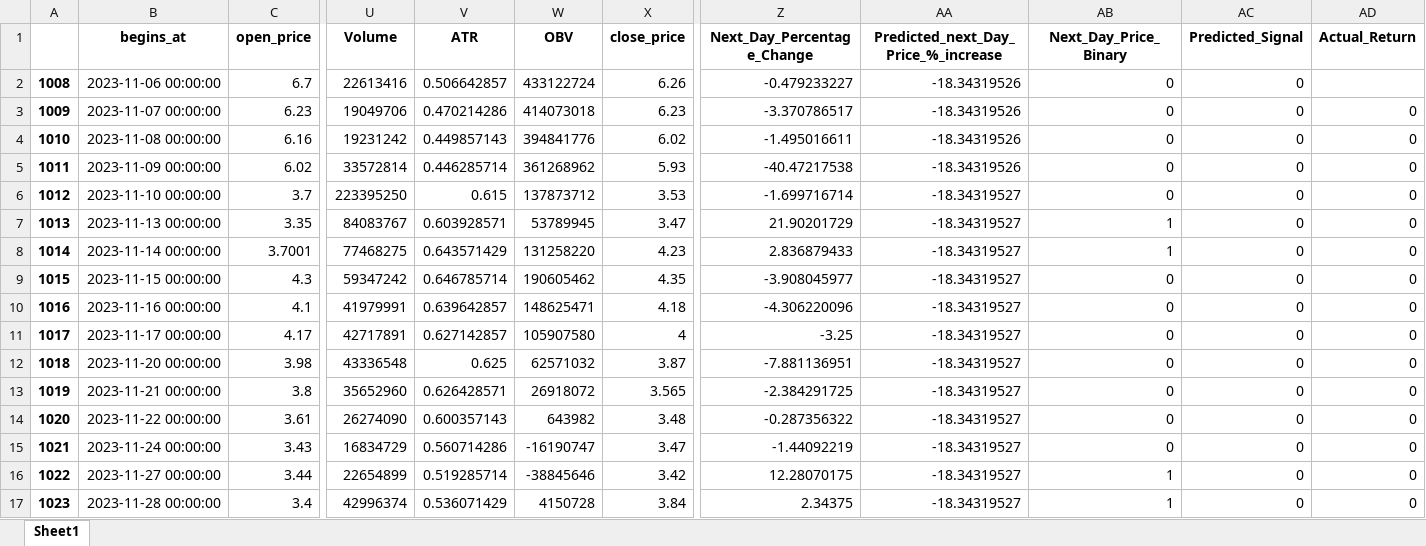
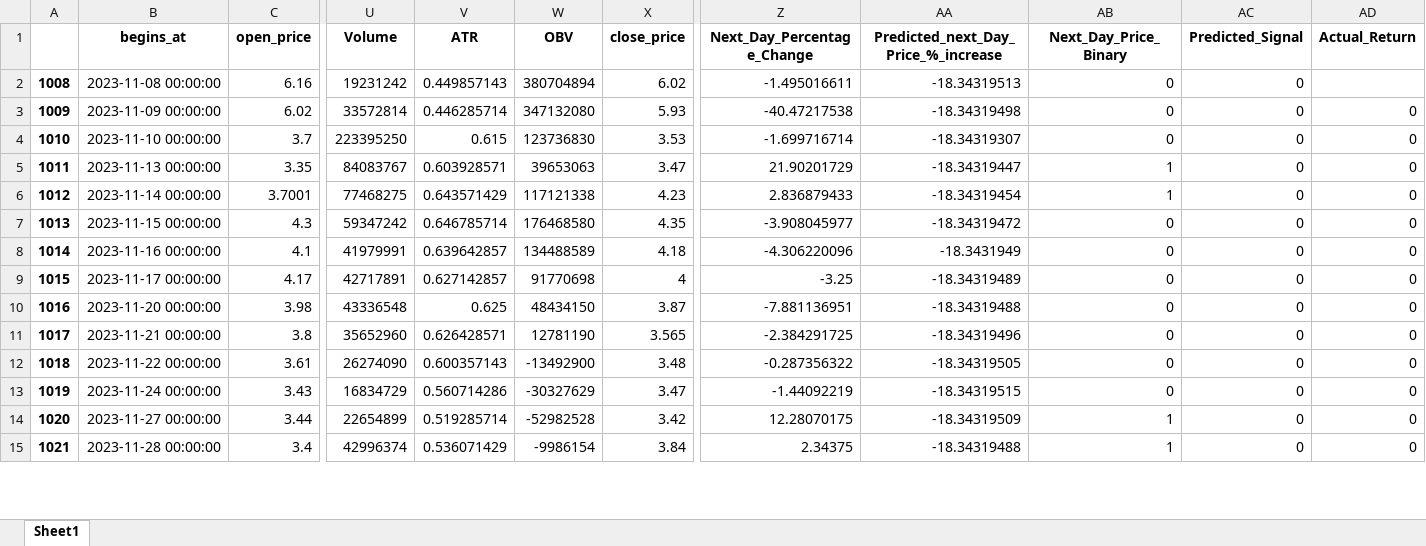
Before and after one commit to fsagir123/1.trading_algo_backtest_robinhood, an Excel workbook: EnsembleregressionPLUG_data_with_prediction.xlsx, sheet Sheet1, drawn as a sheet; only a part is shown, gaps mark what is left out; values as stored, in another font and other column widths than the file's, no borders; removed rows and columns are numbered as before the commit, all else as after; rows hold the shown columns only; the diff covers the shown part only; the diff names each change by its address in the sheet, - before the commit and + after, or states it on an @@ line.

```diff
--- a/EnsembleregressionPLUG_data_with_prediction.xlsx (sheet Sheet1)
+++ b/EnsembleregressionPLUG_data_with_prediction.xlsx (sheet Sheet1)
-row 2: 1008 | 2023-11-06 00:00:00 | 6.7 | 22613416 | 0.506642857 | 433122724 | 6.26 | -0.479233227 | -18.34319526 | 0 | 0
-row 3: 1009 | 2023-11-07 00:00:00 | 6.23 | 19049706 | 0.470214286 | 414073018 | 6.23 | -3.370786517 | -18.34319526 | 0 | 0 | 0
@@ column A renumbered between rows 2 and 248 @@
-W2 (OBV): 394841776
+W2 (OBV): 380704894
-AA2: -18.34319526
+AA2: -18.34319513
-AD2 (Actual_Return): 0
+AD2 (Actual_Return): (empty)
-W3 (OBV): 361268962
+W3 (OBV): 347132080
-AA3: -18.34319526
+AA3: -18.34319498
-W4 (OBV): 137873712
+W4 (OBV): 123736830
-AA4: -18.34319527
+AA4: -18.34319307
-W5 (OBV): 53789945
+W5 (OBV): 39653063
-AA5: -18.34319527
+AA5: -18.34319447
-W6 (OBV): 131258220
+W6 (OBV): 117121338
-AA6: -18.34319527
+AA6: -18.34319454
-W7 (OBV): 190605462
+W7 (OBV): 176468580
-AA7: -18.34319527
+AA7: -18.34319472
-W8 (OBV): 148625471
+W8 (OBV): 134488589
-AA8: -18.34319527
+AA8: -18.3431949
-W9 (OBV): 105907580
+W9 (OBV): 91770698
-AA9: -18.34319527
+AA9: -18.34319489
-W10 (OBV): 62571032
+W10 (OBV): 48434150
-AA10: -18.34319527
+AA10: -18.34319488
-W11 (OBV): 26918072
+W11 (OBV): 12781190
-AA11: -18.34319527
+AA11: -18.34319496
-W12 (OBV): 643982
+W12 (OBV): -13492900
-AA12: -18.34319527
+AA12: -18.34319505
-W13 (OBV): -16190747
+W13 (OBV): -30327629
-AA13: -18.34319527
+AA13: -18.34319515
-W14 (OBV): -38845646
+W14 (OBV): -52982528
-AA14: -18.34319527
+AA14: -18.34319509
-W15 (OBV): 4150728
+W15 (OBV): -9986154
-AA15: -18.34319527
+AA15: -18.34319488
```
Also changed, not shown: 2 added rows and 466 edited cells elsewhere in this sheet, EnsembleclassificationPLUG_data_with_prediction.xlsx, LSTMclassificationPLUG_data_with_prediction.xlsx, 20 other files.
